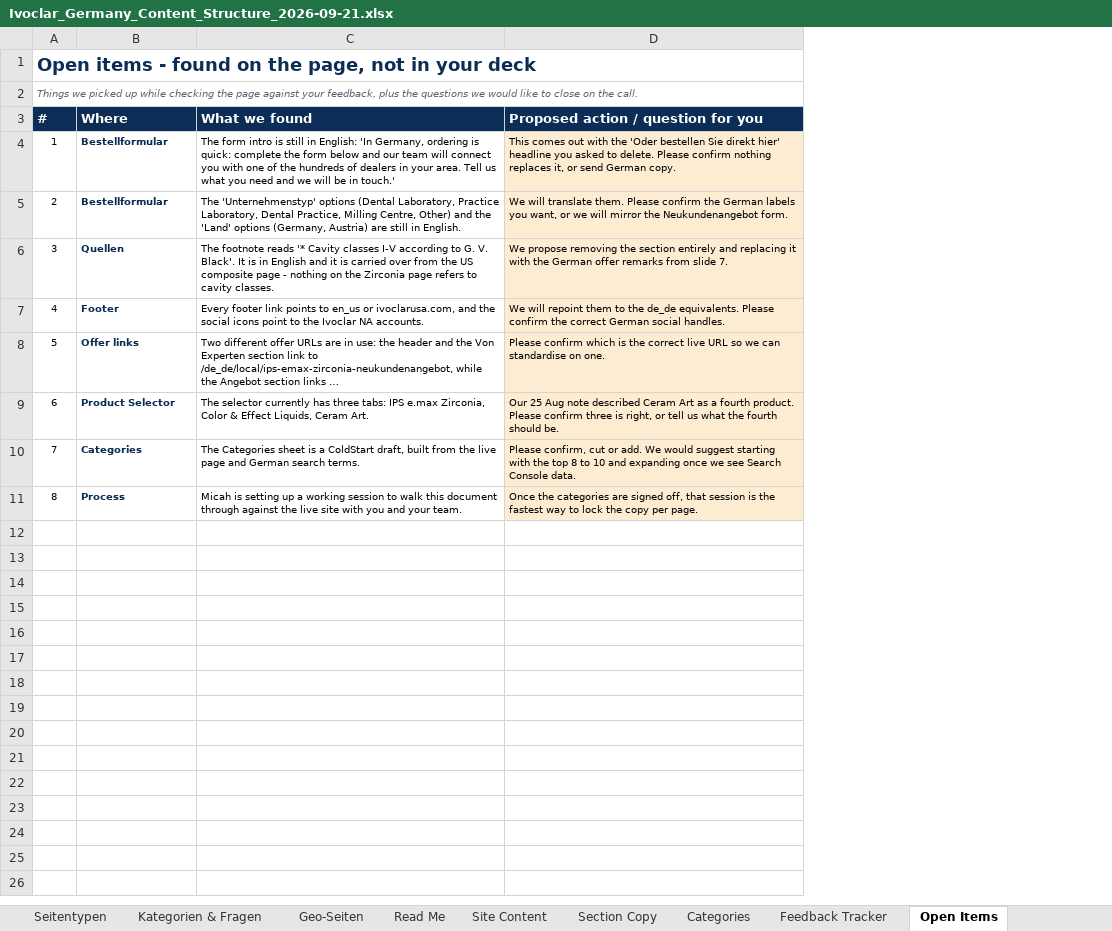
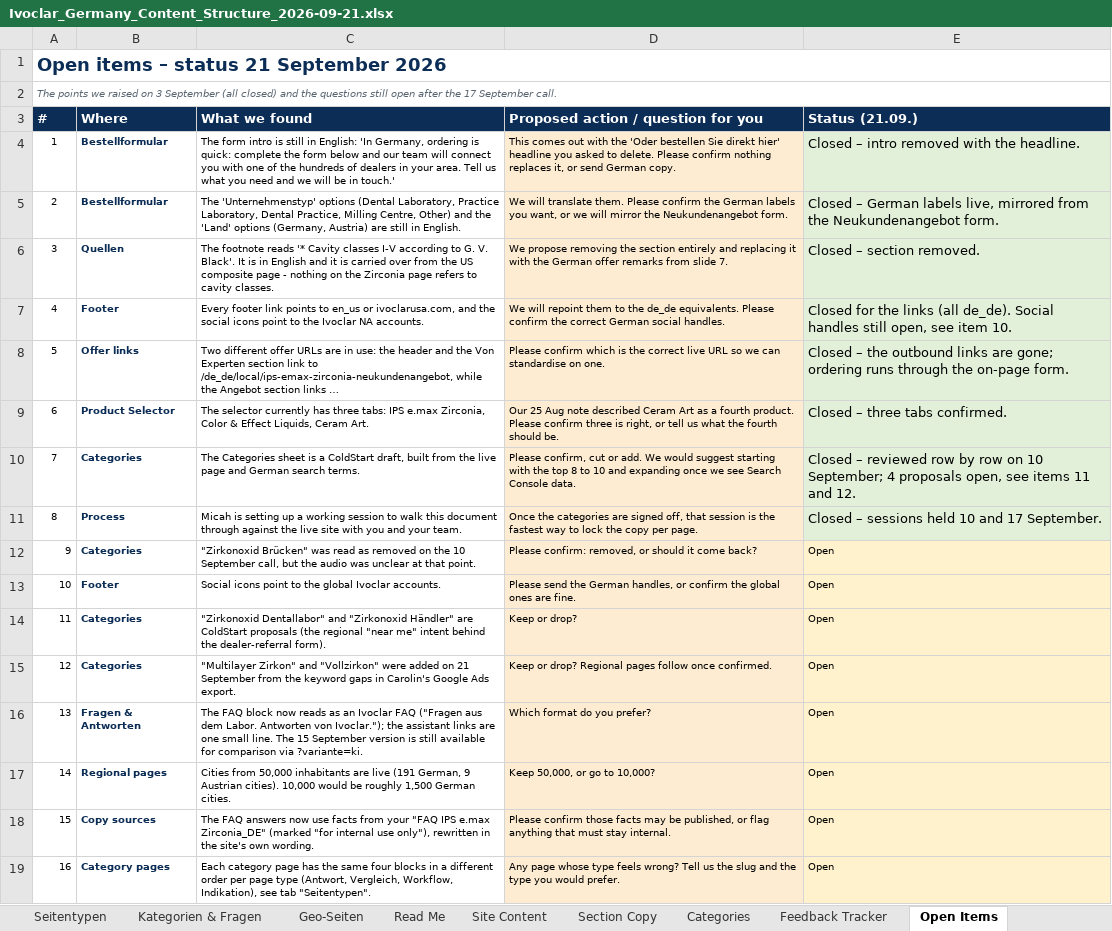
Before and after one commit to brteller/ivoclar-de-ink, an Excel workbook: coldstart/Ivoclar_Germany_Content_Structure_2026-09-21.xlsx, sheet Open Items, drawn as a sheet; long unchanged cells end in …; values as stored, in another font and other column widths than the file's, no borders; the diff names each change by its address in the sheet, - before the commit and + after, or states it on an @@ line.

```diff
--- a/coldstart/Ivoclar_Germany_Content_Structure_2026-09-21.xlsx (sheet Open Items)
+++ b/coldstart/Ivoclar_Germany_Content_Structure_2026-09-21.xlsx (sheet Open Items)
+column E (Status (21.09.)), rows 4-11: Closed – intro removed with the headline. | Closed – German labels live, mirrored from the Neukundenangebot form. | Closed – section removed. | Closed for the links (all de_de). Social handles still open, see item 10. | Closed – the outbound links are gone; ordering runs through the on-page form. | Closed – three tabs confirmed. | Closed – reviewed row by row on 10 September; 4 proposals open, see items 11 and 12. | Closed – sessions held 10 and 17 September.
@@ column A (#) renumbered between rows 1 and 2 @@
+row 12: 9 | Categories | "Zirkonoxid Brücken" was read as removed on the 10 September call, but the audio was unclear at that point. | Please confirm: removed, or should it come back? | Open
+row 13: 10 | Footer | Social icons point to the global Ivoclar accounts. | Please send the German handles, or confirm the global ones are fine. | Open
+row 14: 11 | Categories | "Zirkonoxid Dentallabor" and "Zirkonoxid Händler" are ColdStart proposals (the regional "near me" intent behind the dealer-referral form). | Keep or drop? | Open
+row 15: 12 | Categories | "Multilayer Zirkon" and "Vollzirkon" were added on 21 September from the keyword gaps in Carolin's Google Ads export. | Keep or drop? Regional pages follow once confirmed. | Open
+row 16: 13 | Fragen & Antworten | The FAQ block now reads as an Ivoclar FAQ ("Fragen aus dem Labor. Antworten von Ivoclar."); the assistant links are one small line. The 15 September version is still available for comparison via ?variante=ki. | Which format do you prefer? | Open
+row 17: 14 | Regional pages | Cities from 50,000 inhabitants are live (191 German, 9 Austrian cities). 10,000 would be roughly 1,500 German cities. | Keep 50,000, or go to 10,000? | Open
+row 18: 15 | Copy sources | The FAQ answers now use facts from your "FAQ IPS e.max Zirconia_DE" (marked "for internal use only"), rewritten in the site's own wording. | Please confirm those facts may be published, or flag anything that must stay internal. | Open
+row 19: 16 | Category pages | Each category page has the same four blocks in a different order per page type (Antwort, Vergleich, Workflow, Indikation), see tab "Seitentypen". | Any page whose type feels wrong? Tell us the slug and the type you would prefer. | Open
```
Also changed, not shown: sheet Site Content, sheet Categories, sheet Section Copy, sheet Feedback Tracker, sheet Read Me, sheet Übersicht 21.09, 1 more sheet, 12 other files.
